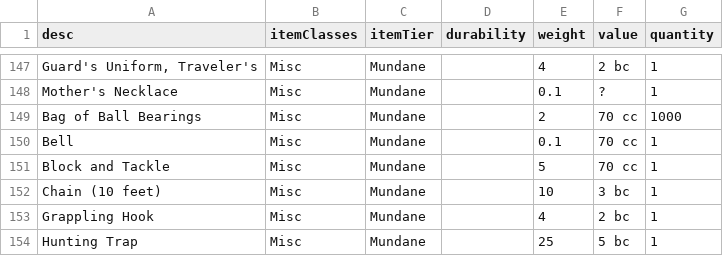
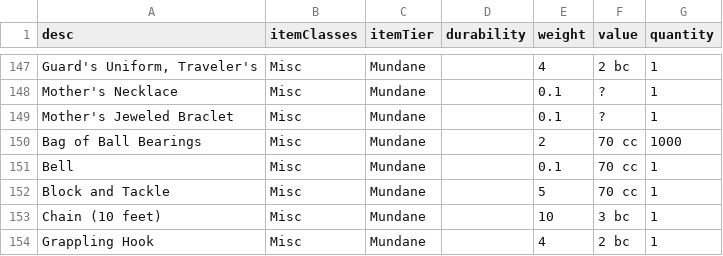
Before and after one commit to JackDanna/OldOldFallenCharacterSheetAutomation, a CSV file: FallenCharacterSheetAutomationApp/FallenData/ItemData.csv, drawn as a sheet; only a part is shown, gaps mark what is left out; the shorter side is filled out with more unchanged rows; the diff names each change by its address in the sheet, - before the commit and + after, or states it on an @@ line.

Commit message:
Added mother's jewled

```diff
--- a/FallenCharacterSheetAutomationApp/FallenData/ItemData.csv
+++ b/FallenCharacterSheetAutomationApp/FallenData/ItemData.csv
+row 149: Mother's Jeweled Braclet | Misc | Mundane |  | 0.1 | ? | 1
```
